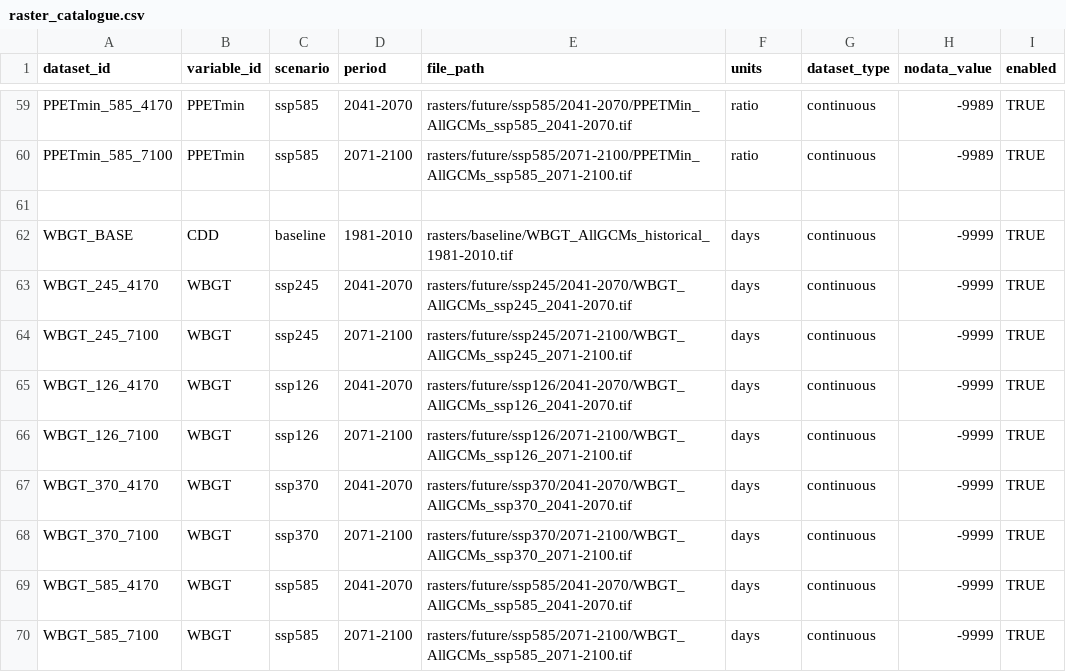
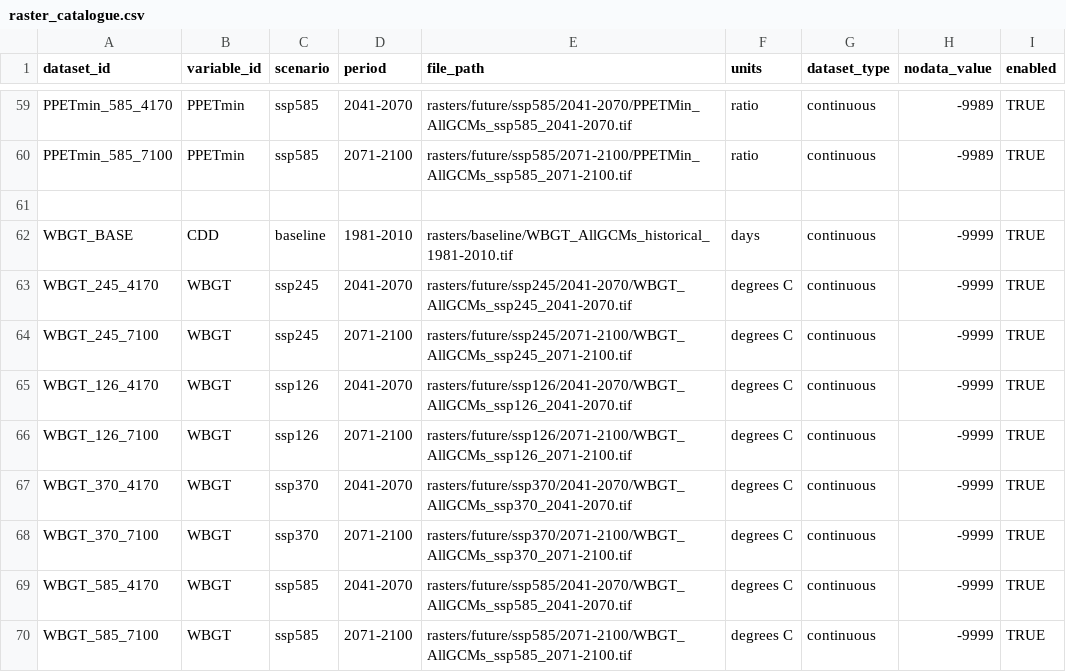
Before and after one commit to ColinM1966/Climate-risk-screening-app, a CSV file: config/raster_catalogue.csv, drawn as a sheet; only a part is shown, gaps mark what is left out.

Commit message:
Update raster_catalogue.csv

```diff
--- a/config/raster_catalogue.csv
+++ b/config/raster_catalogue.csv
@@ -62,9 +62,9 @@ PPETmin_585_7100,PPETmin,ssp585,2071-2100,rasters/future/ssp585/2071-2100/PPETMi
 WBGT_BASE,CDD,baseline,1981-2010,rasters/baseline/WBGT_AllGCMs_historical_1981-2010.tif,days,continuous,-9999,TRUE
-WBGT_245_4170,WBGT,ssp245,2041-2070,rasters/future/ssp245/2041-2070/WBGT_AllGCMs_ssp245_2041-2070.tif,days,continuous,-9999,TRUE
-WBGT_245_7100,WBGT,ssp245,2071-2100,rasters/future/ssp245/2071-2100/WBGT_AllGCMs_ssp245_2071-2100.tif,days,continuous,-9999,TRUE
-WBGT_126_4170,WBGT,ssp126,2041-2070,rasters/future/ssp126/2041-2070/WBGT_AllGCMs_ssp126_2041-2070.tif,days,continuous,-9999,TRUE
-WBGT_126_7100,WBGT,ssp126,2071-2100,rasters/future/ssp126/2071-2100/WBGT_AllGCMs_ssp126_2071-2100.tif,days,continuous,-9999,TRUE
-WBGT_370_4170,WBGT,ssp370,2041-2070,rasters/future/ssp370/2041-2070/WBGT_AllGCMs_ssp370_2041-2070.tif,days,continuous,-9999,TRUE
-WBGT_370_7100,WBGT,ssp370,2071-2100,rasters/future/ssp370/2071-2100/WBGT_AllGCMs_ssp370_2071-2100.tif,days,continuous,-9999,TRUE
-WBGT_585_4170,WBGT,ssp585,2041-2070,rasters/future/ssp585/2041-2070/WBGT_AllGCMs_ssp585_2041-2070.tif,days,continuous,-9999,TRUE
-WBGT_585_7100,WBGT,ssp585,2071-2100,rasters/future/ssp585/2071-2100/WBGT_AllGCMs_ssp585_2071-2100.tif,days,continuous,-9999,TRUE
+WBGT_245_4170,WBGT,ssp245,2041-2070,rasters/future/ssp245/2041-2070/WBGT_AllGCMs_ssp245_2041-2070.tif,degrees C,continuous,-9999,TRUE
+WBGT_245_7100,WBGT,ssp245,2071-2100,rasters/future/ssp245/2071-2100/WBGT_AllGCMs_ssp245_2071-2100.tif,degrees C,continuous,-9999,TRUE
+WBGT_126_4170,WBGT,ssp126,2041-2070,rasters/future/ssp126/2041-2070/WBGT_AllGCMs_ssp126_2041-2070.tif,degrees C,continuous,-9999,TRUE
+WBGT_126_7100,WBGT,ssp126,2071-2100,rasters/future/ssp126/2071-2100/WBGT_AllGCMs_ssp126_2071-2100.tif,degrees C,continuous,-9999,TRUE
+WBGT_370_4170,WBGT,ssp370,2041-2070,rasters/future/ssp370/2041-2070/WBGT_AllGCMs_ssp370_2041-2070.tif,degrees C,continuous,-9999,TRUE
+WBGT_370_7100,WBGT,ssp370,2071-2100,rasters/future/ssp370/2071-2100/WBGT_AllGCMs_ssp370_2071-2100.tif,degrees C,continuous,-9999,TRUE
+WBGT_585_4170,WBGT,ssp585,2041-2070,rasters/future/ssp585/2041-2070/WBGT_AllGCMs_ssp585_2041-2070.tif,degrees C,continuous,-9999,TRUE
+WBGT_585_7100,WBGT,ssp585,2071-2100,rasters/future/ssp585/2071-2100/WBGT_AllGCMs_ssp585_2071-2100.tif,degrees C,continuous,-9999,TRUE
```
